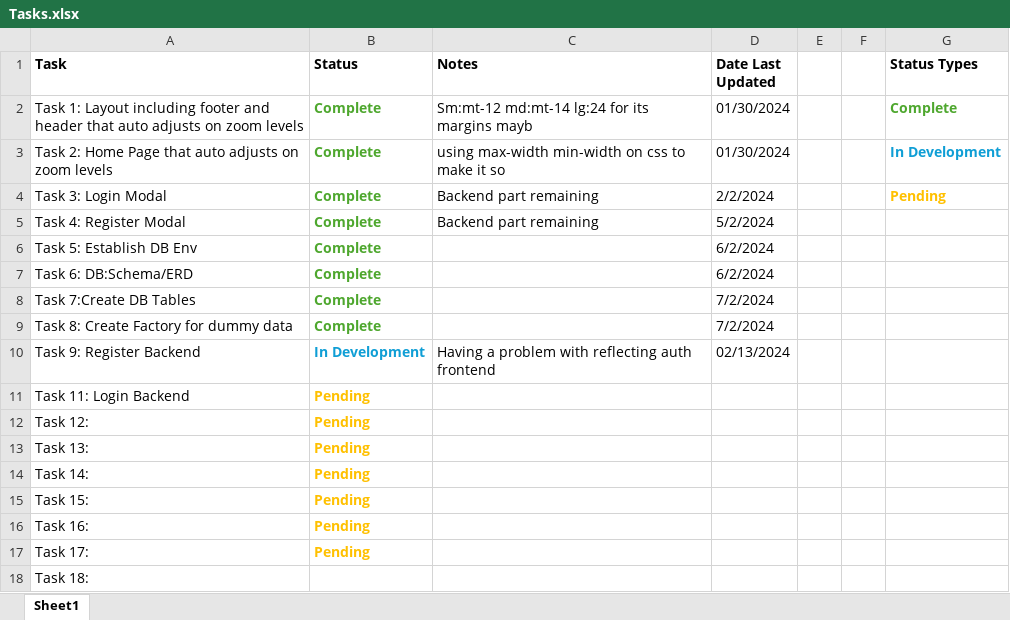
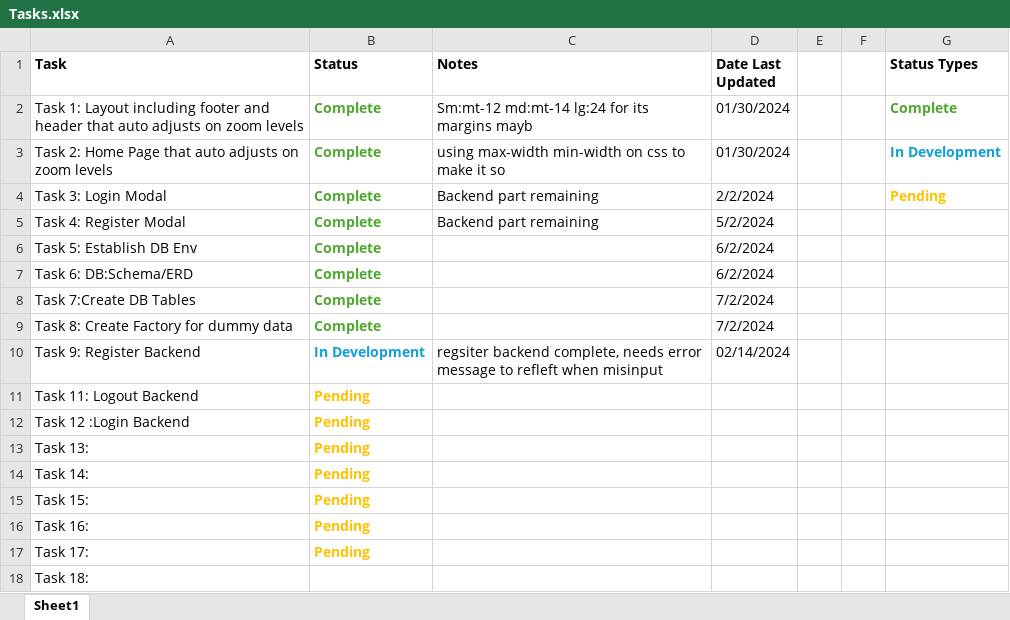
Before and after one commit to Golvan98/gilvin-todo-app, an Excel workbook: Tasks.xlsx, sheet Sheet1, drawn as a sheet; values as stored, in another font and other column widths than the file's, no borders; the diff names each change by its address in the sheet, - before the commit and + after, or states it on an @@ line.

Commit message:
configured required inputs for register field, needs frontend message error to show when misinput occurs

```diff
--- a/Tasks.xlsx (sheet Sheet1)
+++ b/Tasks.xlsx (sheet Sheet1)
-C10 (Notes): Having a problem with reflecting auth frontend
+C10 (Notes): regsiter backend complete, needs error message to refleft when misinput
-D10 (Date Last Updated): 02/13/2024
+D10 (Date Last Updated): 02/14/2024
-A11 (Task): Task 11: Login Backend
+A11 (Task): Task 11: Logout Backend
-A12 (Task): Task 12:
+A12 (Task): Task 12 :Login Backend
```
Also changed, not shown: 3 other files.
